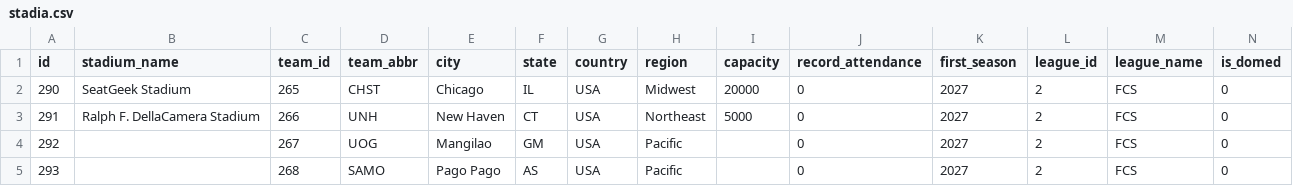
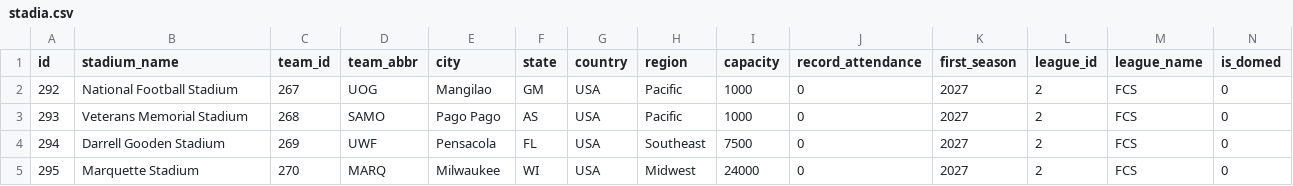
Before and after one commit to CalebRose/SimFBA, a CSV file: data/2027/stadia.csv, drawn as a sheet.

```diff
--- a/data/2027/stadia.csv
+++ b/data/2027/stadia.csv
@@ -1,5 +1,5 @@
 id,stadium_name,team_id,team_abbr,city,state,country,region,capacity,record_attendance,first_season,league_id,league_name,is_domed
-290,SeatGeek Stadium,265,CHST,Chicago,IL,USA,Midwest,20000,0,2027,2,FCS,0
-291,Ralph F. DellaCamera Stadium,266,UNH,New Haven,CT,USA,Northeast,5000,0,2027,2,FCS,0
-292,,267,UOG,Mangilao,GM,USA,Pacific,,0,2027,2,FCS,0
-293,,268,SAMO,Pago Pago,AS,USA,Pacific,,0,2027,2,FCS,0
+292,National Football Stadium,267,UOG,Mangilao,GM,USA,Pacific,1000,0,2027,2,FCS,0
+293,Veterans Memorial Stadium,268,SAMO,Pago Pago,AS,USA,Pacific,1000,0,2027,2,FCS,0
+294,Darrell Gooden Stadium,269,UWF,Pensacola,FL,USA,Southeast,7500,0,2027,2,FCS,0
+295,Marquette Stadium,270,MARQ,Milwaukee,WI,USA,Midwest,24000,0,2027,2,FCS,0
```
Also changed, not shown: data/2027/teams.csv, 11 other files.
